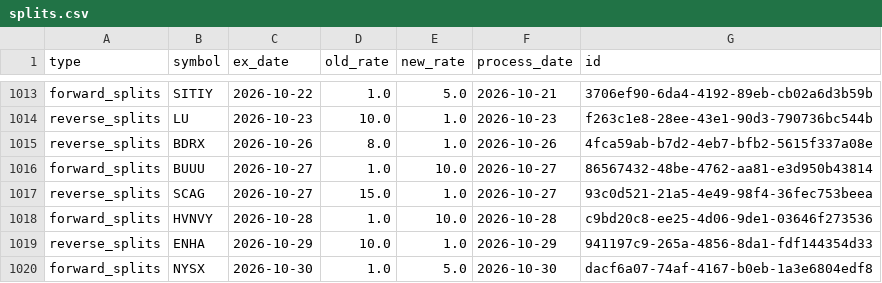
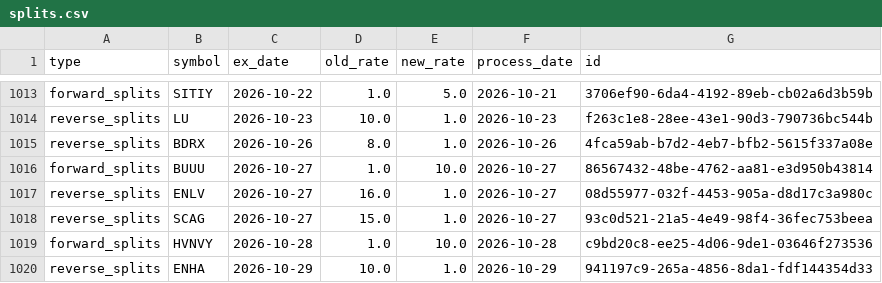
Before and after one commit to jayc950807/surge-scanner, a CSV file: data/ohlcv/splits.csv, drawn as a sheet; only a part is shown, gaps mark what is left out; the shorter side is filled out with more unchanged rows; the diff names each change by its address in the sheet, - before the commit and + after, or states it on an @@ line.

```diff
--- a/data/ohlcv/splits.csv
+++ b/data/ohlcv/splits.csv
+row 1017: reverse_splits | ENLV | 2026-10-27 | 16.0 | 1.0 | 2026-10-27 | 08d55977-032f-4453-905a-d8d17c3a980c
```
Also changed, not shown: data/history.csv, data/ohlcv/universe.csv, 4 other files.
